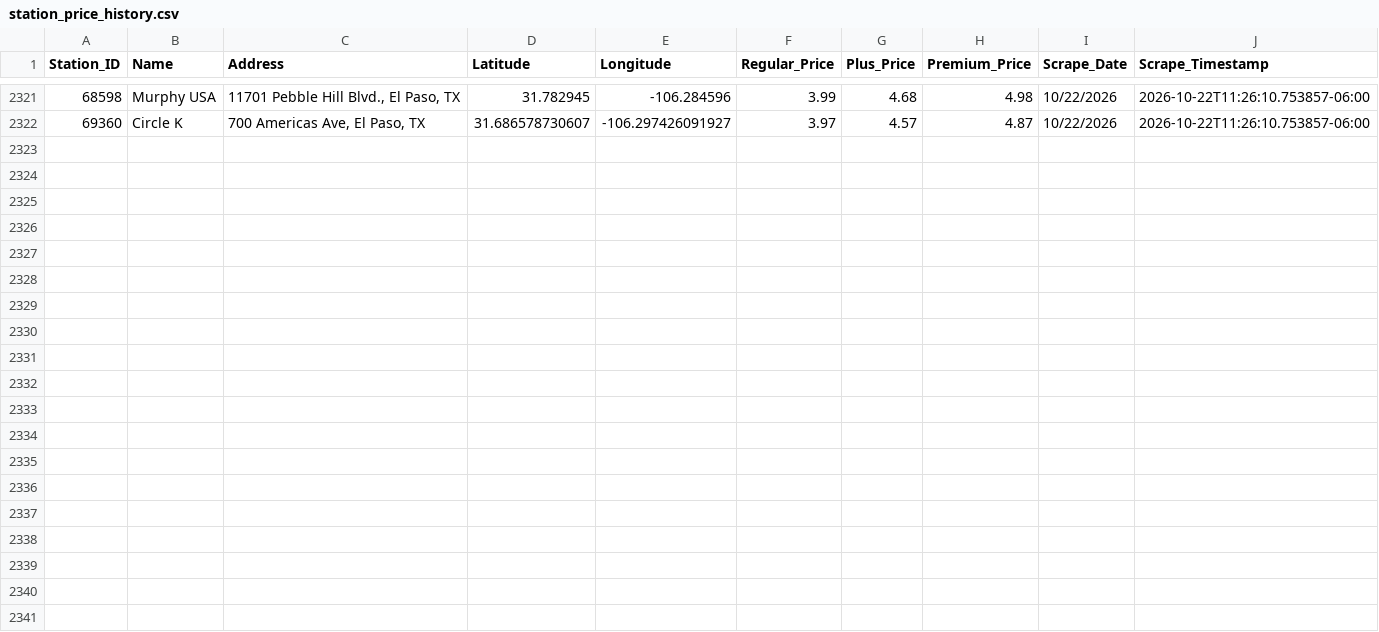
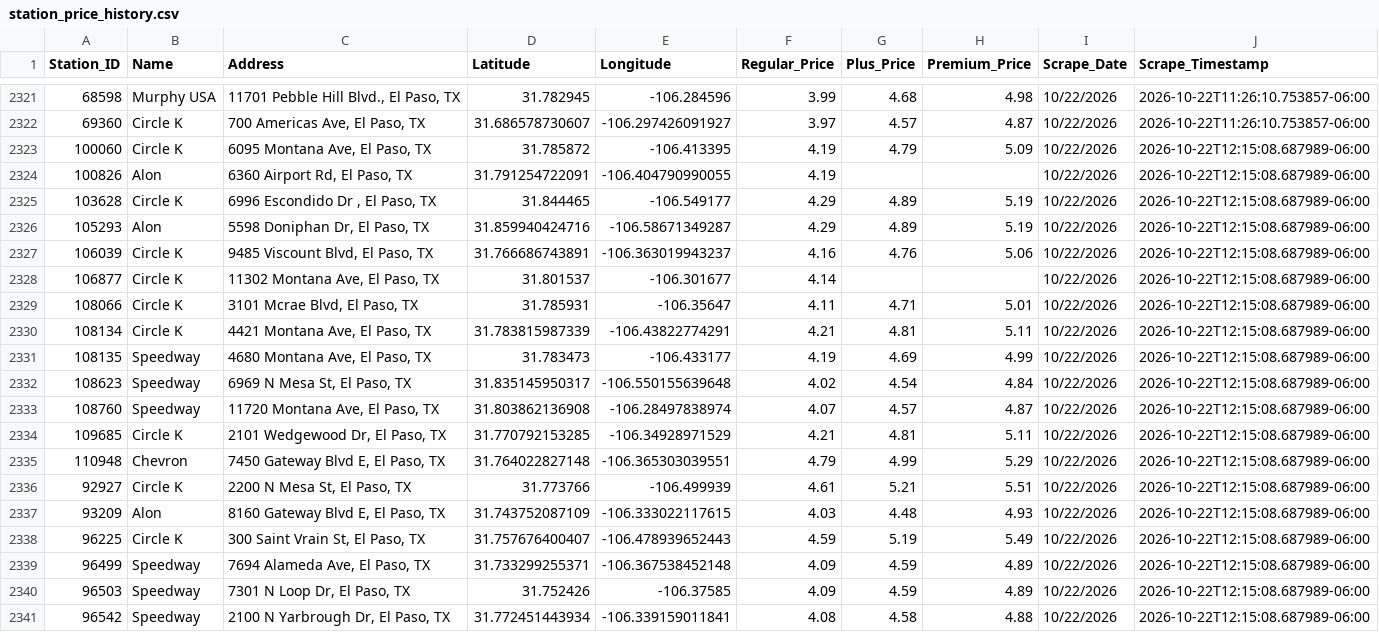
Before and after one commit to hoffmanap/epgas, a CSV file: station_price_history.csv, drawn as a sheet; only a part is shown, gaps mark what is left out.

```diff
--- a/station_price_history.csv
+++ b/station_price_history.csv
@@ -2322 +2322,20 @@ Station_ID,Name,Address,Latitude,Longitude,Regular_Price,Plus_Price,Premium_Pric
 69360,Circle K,"700 Americas  Ave, El Paso, TX",31.686578730607,-106.297426091927,3.97,4.57,4.87,10/22/2026,2026-10-22T11:26:10.753857-06:00
+100060,Circle K,"6095 Montana Ave, El Paso, TX",31.785872,-106.413395,4.19,4.79,5.09,10/22/2026,2026-10-22T12:15:08.687989-06:00
+100826,Alon,"6360 Airport Rd, El Paso, TX",31.791254722091,-106.404790990055,4.19,,,10/22/2026,2026-10-22T12:15:08.687989-06:00
+103628,Circle K,"6996 Escondido Dr , El Paso, TX",31.844465,-106.549177,4.29,4.89,5.19,10/22/2026,2026-10-22T12:15:08.687989-06:00
+105293,Alon,"5598 Doniphan Dr, El Paso, TX",31.859940424716,-106.58671349287,4.29,4.89,5.19,10/22/2026,2026-10-22T12:15:08.687989-06:00
+106039,Circle K,"9485 Viscount Blvd, El Paso, TX",31.766686743891,-106.363019943237,4.16,4.76,5.06,10/22/2026,2026-10-22T12:15:08.687989-06:00
+106877,Circle K,"11302 Montana Ave, El Paso, TX",31.801537,-106.301677,4.14,,,10/22/2026,2026-10-22T12:15:08.687989-06:00
+108066,Circle K,"3101 Mcrae Blvd, El Paso, TX",31.785931,-106.35647,4.11,4.71,5.01,10/22/2026,2026-10-22T12:15:08.687989-06:00
+108134,Circle K,"4421 Montana Ave, El Paso, TX",31.783815987339,-106.43822774291,4.21,4.81,5.11,10/22/2026,2026-10-22T12:15:08.687989-06:00
+108135,Speedway,"4680 Montana Ave, El Paso, TX",31.783473,-106.433177,4.19,4.69,4.99,10/22/2026,2026-10-22T12:15:08.687989-06:00
+108623,Speedway,"6969 N Mesa St, El Paso, TX",31.835145950317,-106.550155639648,4.02,4.54,4.84,10/22/2026,2026-10-22T12:15:08.687989-06:00
+108760,Speedway,"11720 Montana Ave, El Paso, TX",31.803862136908,-106.28497838974,4.07,4.57,4.87,10/22/2026,2026-10-22T12:15:08.687989-06:00
+109685,Circle K,"2101 Wedgewood Dr, El Paso, TX",31.770792153285,-106.34928971529,4.21,4.81,5.11,10/22/2026,2026-10-22T12:15:08.687989-06:00
+110948,Chevron,"7450 Gateway Blvd E, El Paso, TX",31.764022827148,-106.365303039551,4.79,4.99,5.29,10/22/2026,2026-10-22T12:15:08.687989-06:00
+92927,Circle K,"2200 N Mesa St, El Paso, TX",31.773766,-106.499939,4.61,5.21,5.51,10/22/2026,2026-10-22T12:15:08.687989-06:00
+93209,Alon,"8160 Gateway Blvd E, El Paso, TX",31.743752087109,-106.333022117615,4.03,4.48,4.93,10/22/2026,2026-10-22T12:15:08.687989-06:00
+96225,Circle K,"300 Saint Vrain St, El Paso, TX",31.757676400407,-106.478939652443,4.59,5.19,5.49,10/22/2026,2026-10-22T12:15:08.687989-06:00
+96499,Speedway,"7694 Alameda Ave, El Paso, TX",31.733299255371,-106.367538452148,4.09,4.59,4.89,10/22/2026,2026-10-22T12:15:08.687989-06:00
+96503,Speedway,"7301 N Loop Dr, El Paso, TX",31.752426,-106.37585,4.09,4.59,4.89,10/22/2026,2026-10-22T12:15:08.687989-06:00
+96542,Speedway,"2100 N Yarbrough Dr, El Paso, TX",31.772451443934,-106.339159011841,4.08,4.58,4.88,10/22/2026,2026-10-22T12:15:08.687989-06:00
```
Also changed, not shown: el_paso_gas_prices.csv.
